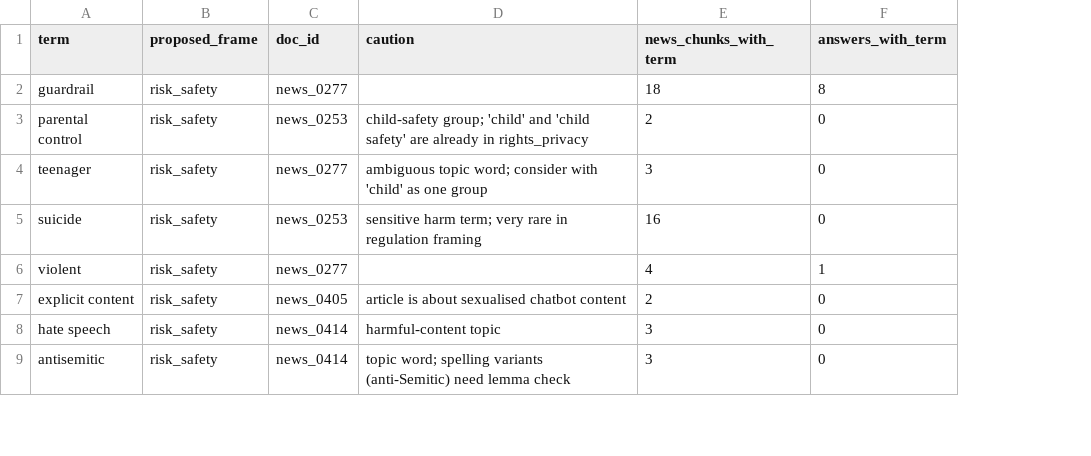
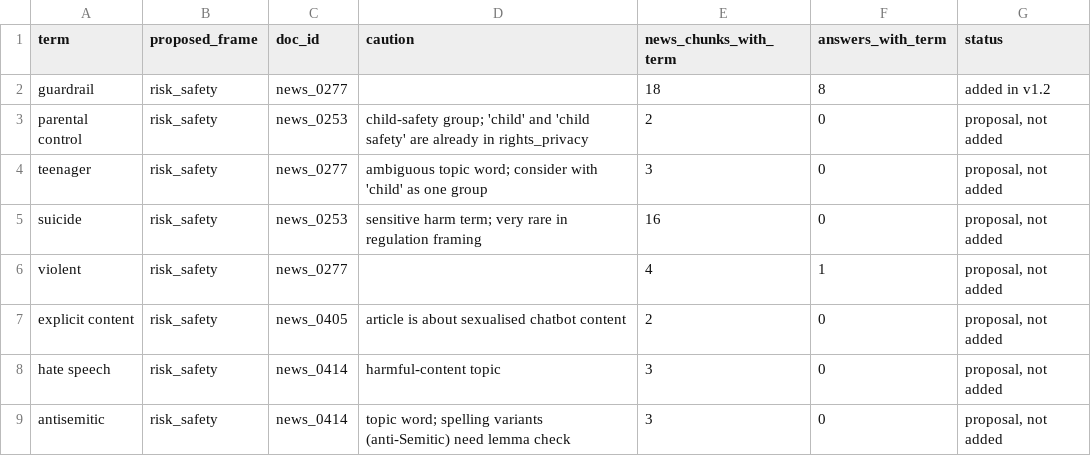
Before and after one commit to Annjnk/Text-Analytics-NLP-CA, a CSV file: dataset/frames/review_candidate_terms.csv, drawn as a sheet; only a part is shown; the diff names each change by its address in the sheet, - before the commit and + after, or states it on an @@ line.

```diff
--- a/dataset/frames/review_candidate_terms.csv
+++ b/dataset/frames/review_candidate_terms.csv
+column G (status), rows 2-9: added in v1.2 | proposal, not added | proposal, not added | proposal, not added | proposal, not added | proposal, not added | proposal, not added | proposal, not added
```
Also changed, not shown: dataset/frames/review_never_firing_terms.csv, dataset/frames/review_prompt_echo_terms.csv, 6 other files.
